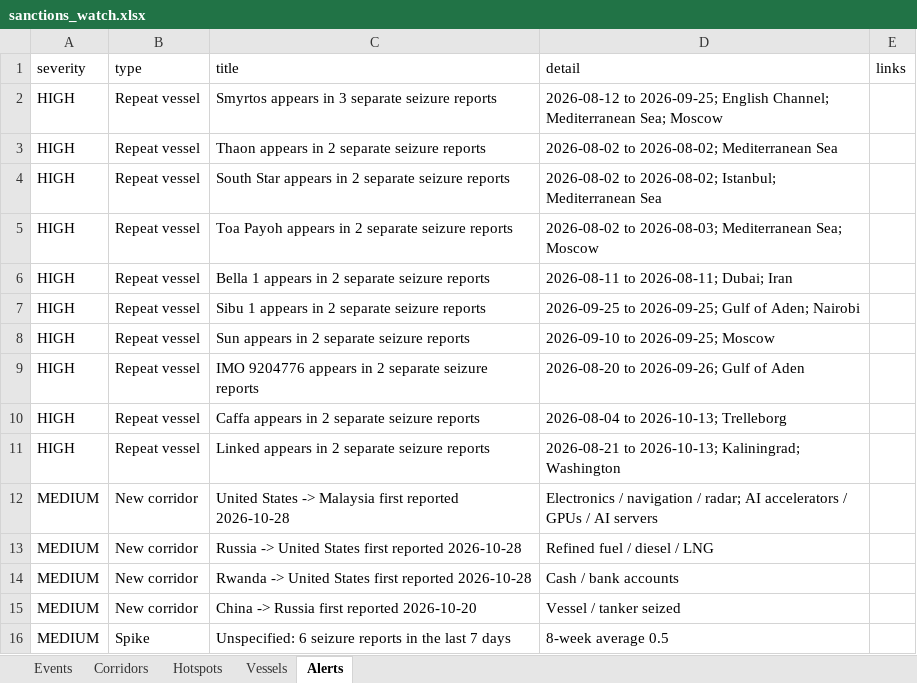
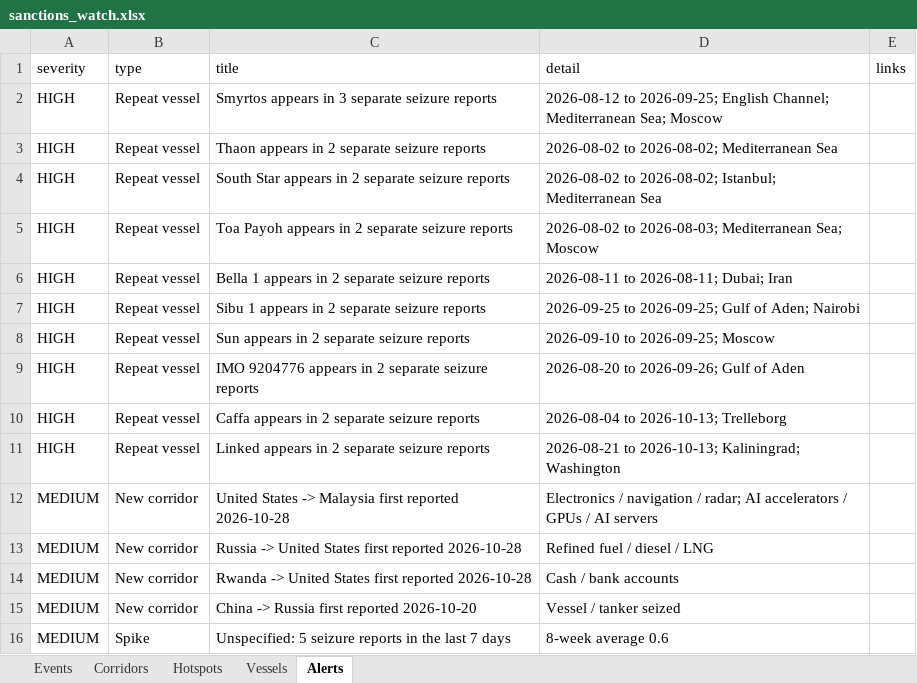
Before and after one commit to eduaresco-ctrl/Global-Sanctions-Watchlist-Control, an Excel workbook: docs/sanctions_watch.xlsx, sheet Alerts, drawn as a sheet; values as stored, in another font and other column widths than the file's, no borders; the diff names each change by its address in the sheet, - before the commit and + after, or states it on an @@ line.

```diff
--- a/docs/sanctions_watch.xlsx (sheet Alerts)
+++ b/docs/sanctions_watch.xlsx (sheet Alerts)
-C16 (title): Unspecified: 6 seizure reports…
+C16 (title): Unspecified: 5 seizure reports…
-D16 (detail): 8-week average 0.5
+D16 (detail): 8-week average 0.6
```
Also changed, not shown: sheet Corridors, sheet Hotspots, 3 other files.
